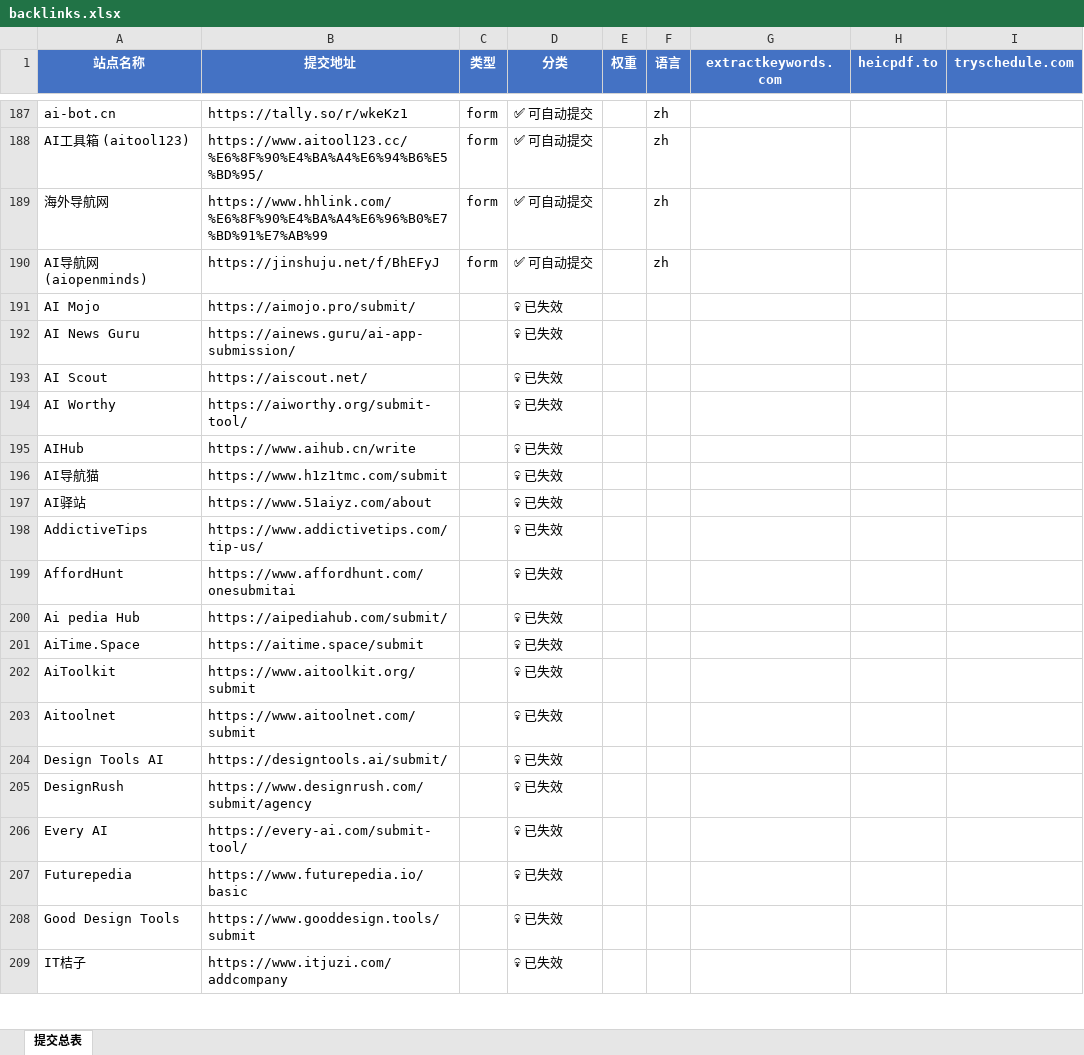
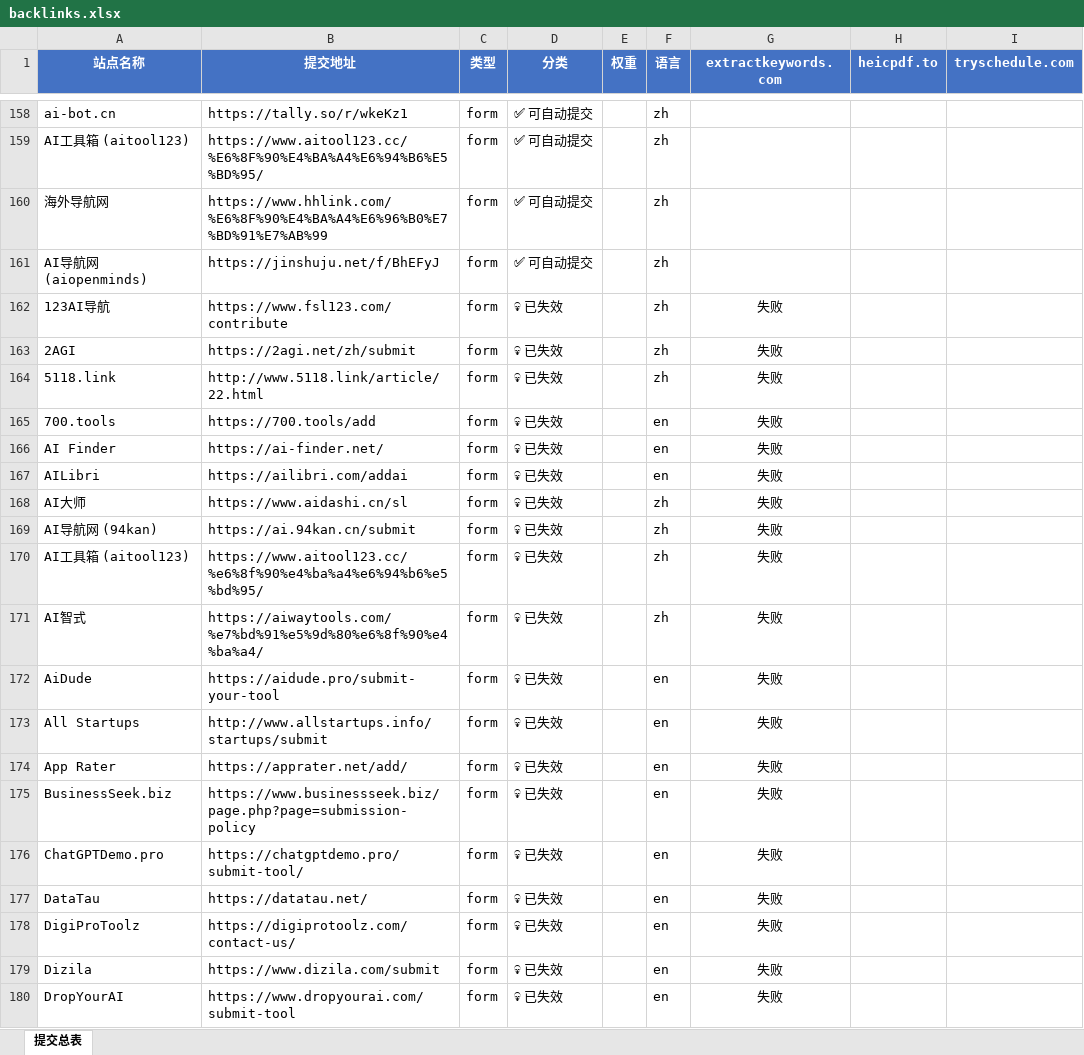
Before and after one commit to pang3fan-creator/backlink-delete, an Excel workbook: backlinks.xlsx, sheet 提交总表, drawn as a sheet; only a part is shown, gaps mark what is left out; the shorter side is filled out with more unchanged rows; values as stored, in another font and other column widths than the file's, no borders; the diff covers the shown part only; the diff names each change by its address in the sheet, - before the commit and + after, or states it on an @@ line.

Commit message:
Update backlinks.xlsx: 522 sites, 179 submissions (2026-06-01)

```diff
--- a/backlinks.xlsx (sheet 提交总表)
+++ b/backlinks.xlsx (sheet 提交总表)
+row 162: 123AI导航 | https://www.fsl123.com/contribute | form | 💀 已失效 |  | zh | 失败
+row 163: 2AGI | https://2agi.net/zh/submit | form | 💀 已失效 |  | zh | 失败
+row 164: 5118.link | http://www.5118.link/article/22.html | form | 💀 已失效 |  | zh | 失败
+row 165: 700.tools | https://700.tools/add | form | 💀 已失效 |  | en | 失败
+row 166: AI Finder | https://ai-finder.net/ | form | 💀 已失效 |  | en | 失败
+row 167: AILibri | https://ailibri.com/addai | form | 💀 已失效 |  | en | 失败
+row 168: AI大师 | https://www.aidashi.cn/sl | form | 💀 已失效 |  | zh | 失败
+row 169: AI导航网 (94kan) | https://ai.94kan.cn/submit | form | 💀 已失效 |  | zh | 失败
+row 170: AI工具箱 (aitool123) | https://www.aitool123.cc/%e6%8f%90%e4%ba%a4%e6%94%b6%e5%bd%95/ | form | 💀 已失效 |  | zh | 失败
+row 171: AI智式 | https://aiwaytools.com/%e7%bd%91%e5%9d%80%e6%8f%90%e4%ba%a4/ | form | 💀 已失效 |  | zh | 失败
+row 172: AiDude | https://aidude.pro/submit-your-tool | form | 💀 已失效 |  | en | 失败
+row 173: All Startups | http://www.allstartups.info/startups/submit | form | 💀 已失效 |  | en | 失败
+row 174: App Rater | https://apprater.net/add/ | form | 💀 已失效 |  | en | 失败
+row 175: BusinessSeek.biz | https://www.businessseek.biz/page.php?page=submission-policy | form | 💀 已失效 |  | en | 失败
+row 176: ChatGPTDemo.pro | https://chatgptdemo.pro/submit-tool/ | form | 💀 已失效 |  | en | 失败
+row 177: DataTau | https://datatau.net/ | form | 💀 已失效 |  | en | 失败
+row 178: DigiProToolz | https://digiprotoolz.com/contact-us/ | form | 💀 已失效 |  | en | 失败
+row 179: Dizila | https://www.dizila.com/submit | form | 💀 已失效 |  | en | 失败
+row 180: DropYourAI | https://www.dropyourai.com/submit-tool | form | 💀 已失效 |  | en | 失败
```
Also changed, not shown: 15 added rows, 34 removed rows, 72 edited cells and cell formats elsewhere in this sheet.
